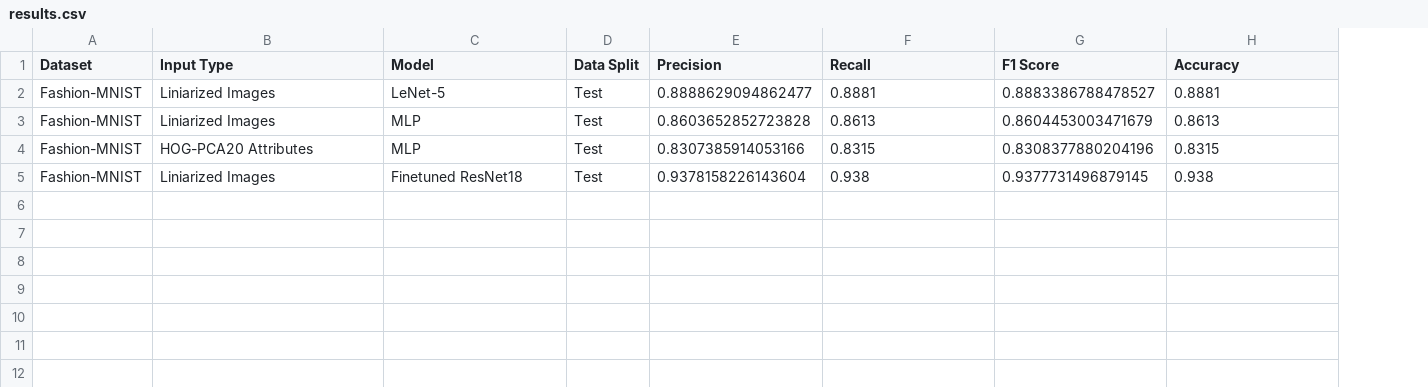
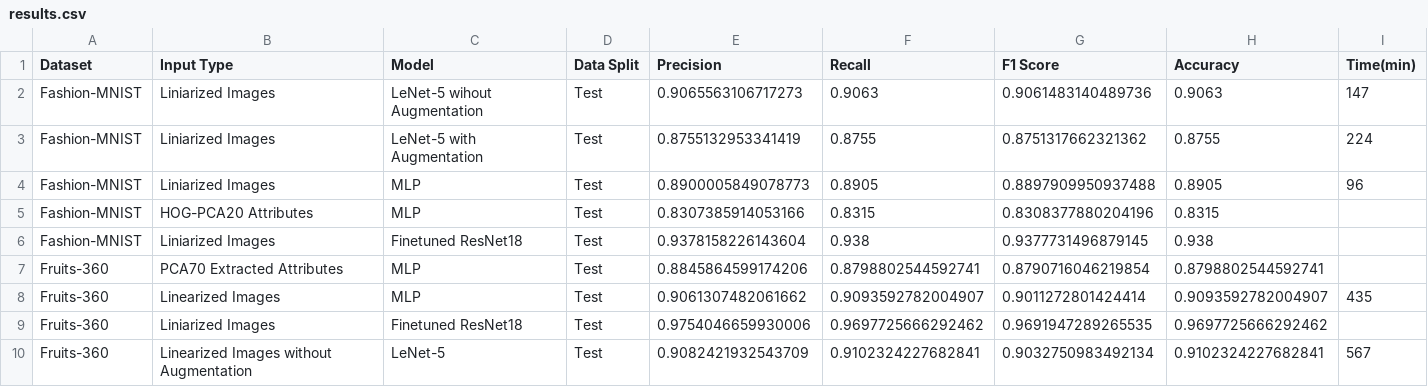
Before and after one commit to Ana-Mirza/ImageClassification-Part2, a CSV file: results.csv, drawn as a sheet; addresses are those after the commit; the diff names each change by its address in the sheet, - before the commit and + after, or states it on an @@ line.

Commit message:
Add finished code and results gathered

```diff
--- a/results.csv
+++ b/results.csv
+column I (Time(min)), rows 3-4: 224 | 96
+row 2: Fashion-MNIST | Liniarized Images | LeNet-5 wihout Augmentation | Test | 0.9065563106717273 | 0.9063 | 0.9061483140489736 | 0.9063 | 147
-C3 (Model): LeNet-5
+C3 (Model): LeNet-5 with Augmentation
-E3 (Precision): 0.8888629094862477
+E3 (Precision): 0.8755132953341419
-F3 (Recall): 0.8881
+F3 (Recall): 0.8755
-G3 (F1 Score): 0.8883386788478527
+G3 (F1 Score): 0.8751317662321362
-H3 (Accuracy): 0.8881
+H3 (Accuracy): 0.8755
-E4 (Precision): 0.8603652852723828
+E4 (Precision): 0.8900005849078773
-F4 (Recall): 0.8613
+F4 (Recall): 0.8905
-G4 (F1 Score): 0.8604453003471679
+G4 (F1 Score): 0.8897909950937488
-H4 (Accuracy): 0.8613
+H4 (Accuracy): 0.8905
+row 7: Fruits-360 | PCA70 Extracted Attributes | MLP | Test | 0.8845864599174206 | 0.8798802544592741 | 0.8790716046219854 | 0.8798802544592741
+row 8: Fruits-360 | Linearized Images | MLP | Test | 0.9061307482061662 | 0.9093592782004907 | 0.9011272801424414 | 0.9093592782004907 | 435
+row 9: Fruits-360 | Liniarized Images | Finetuned ResNet18 | Test | 0.9754046659930006 | 0.9697725666292462 | 0.9691947289265535 | 0.9697725666292462
+row 10: Fruits-360 | Linearized Images without Augmentation | LeNet-5 | Test | 0.9082421932543709 | 0.9102324227682841 | 0.9032750983492134 | 0.9102324227682841 | 567
```
Also changed, not shown: 1 other file.
